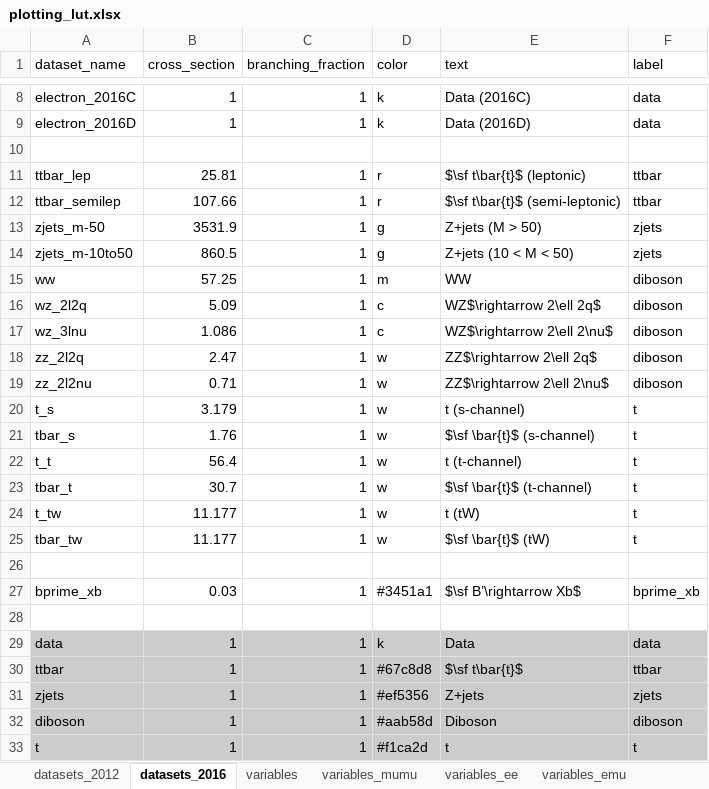
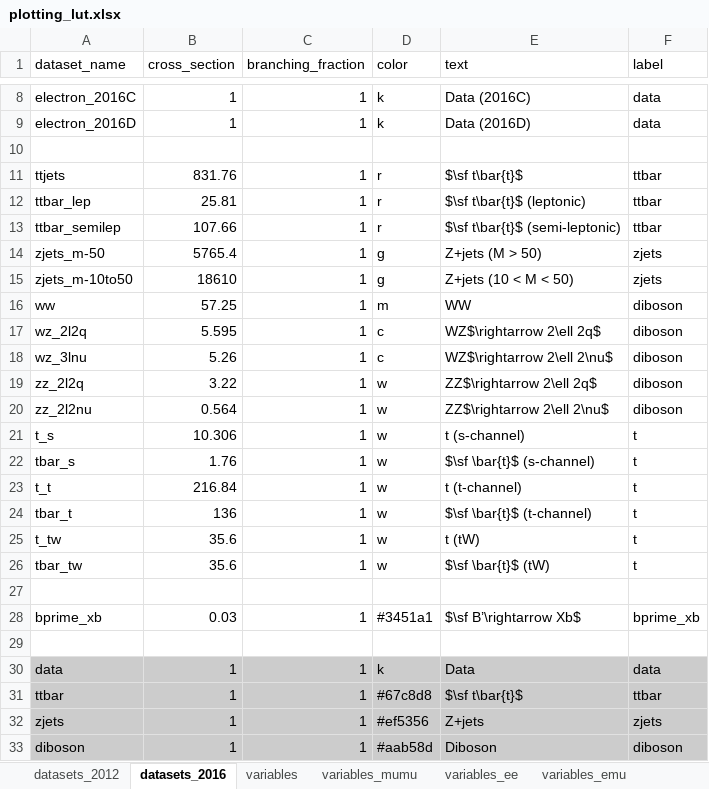
Before and after one commit to NWUHEP/analysis-tools, an Excel workbook: data/plotting_lut.xlsx, sheet datasets_2016, drawn as a sheet; only a part is shown, gaps mark what is left out; the shorter side is filled out with more unchanged rows; values as stored, in another font and other column widths than the file's, no borders; addresses are those after the commit; the diff names each change by its address in the sheet, - before the commit and + after, or states it on an @@ line.

```diff
--- a/data/plotting_lut.xlsx (sheet datasets_2016)
+++ b/data/plotting_lut.xlsx (sheet datasets_2016)
+row 11: ttjets | 831.76 | 1 | r | $\sf t\bar{t}$ | ttbar
-B14 (cross_section): 3531.9
+B14 (cross_section): 5765.4
-B15 (cross_section): 860.5
+B15 (cross_section): 18610
-B17 (cross_section): 5.09
+B17 (cross_section): 5.595
-B18 (cross_section): 1.086
+B18 (cross_section): 5.26
-B19 (cross_section): 2.47
+B19 (cross_section): 3.22
-B20 (cross_section): 0.71
+B20 (cross_section): 0.564
-B21 (cross_section): 3.179
+B21 (cross_section): 10.306
-B23 (cross_section): 56.4
+B23 (cross_section): 216.84
-B24 (cross_section): 30.7
+B24 (cross_section): 136
-B25:B26 (cross_section): 11.177
+B25:B26 (cross_section): 35.6
```
Also changed, not shown: sheet variables, 9 other files.
